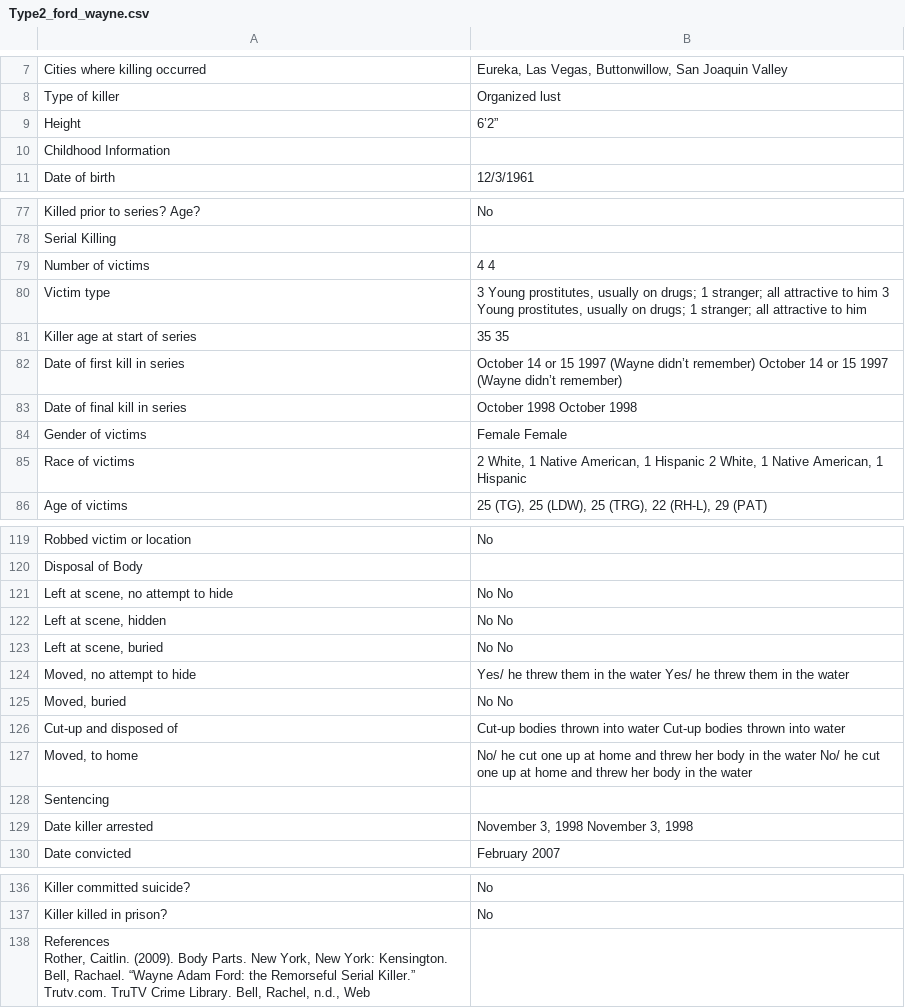
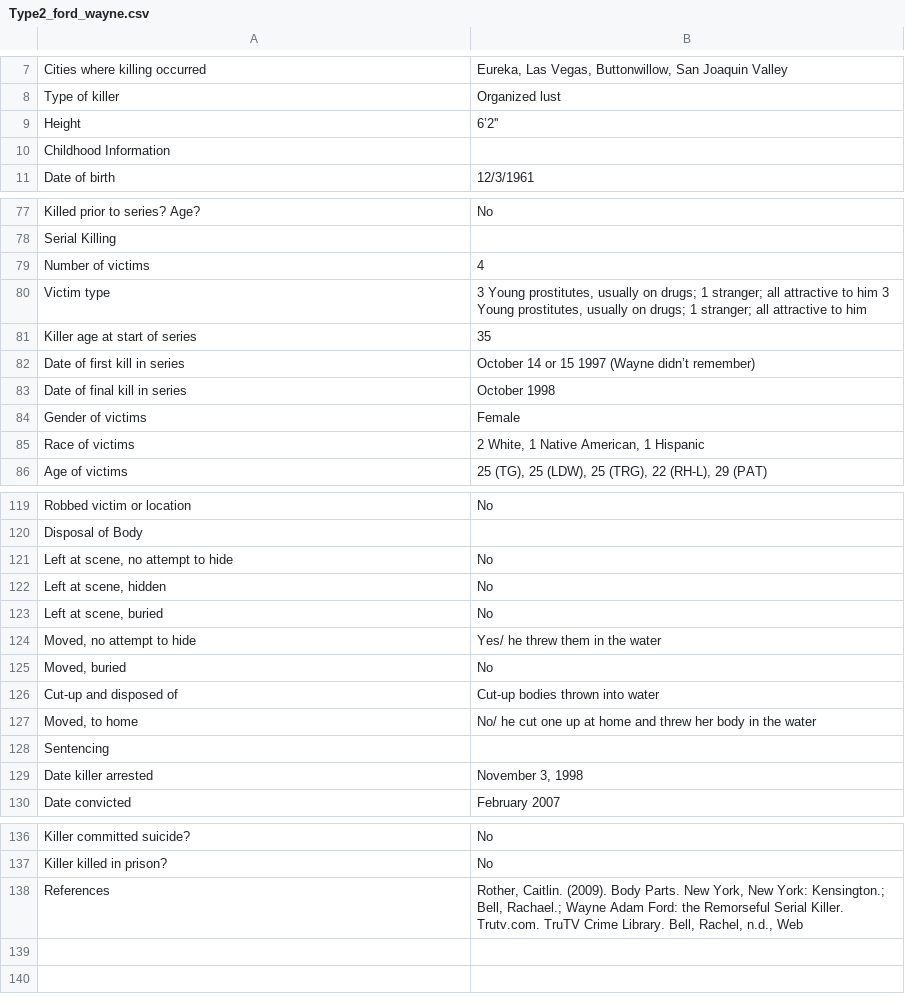
Before and after one commit to ajithksenthil/CrimeArchetypes, a CSV file: mnt/data/csv/Type2_ford_wayne.csv, drawn as a sheet; only a part is shown, gaps mark what is left out; removed rows and columns are numbered as before the commit, all else as after; ↵ is a line break in a cell; the diff names each change by its address in the sheet, - before the commit and + after, or states it on an @@ line.

Commit message:
CLEANED_Type2_ford_wayne.csv

```diff
--- a/mnt/data/csv/Type2_ford_wayne.csv
+++ b/mnt/data/csv/Type2_ford_wayne.csv
-B9: 6’2”
+B9: 6’2''
-B79: 4 4
+B79: 4
-B81: 35 35
+B81: 35
-B82: …didn’t remember) October 14 or 15 1997 (Wayne didn’t remember)
+B82: …didn’t remember)
-B83: October 1998 October 1998
+B83: October 1998
-B84: Female Female
+B84: Female
-B85: …1 Hispanic 2 White, 1 Native American, 1 Hispanic
+B85: …1 Hispanic
-B121:B123: No No
+B121:B123: No
-B124: …the water Yes/ he threw them in the water
+B124: …the water
-B125: No No
+B125: No
-B126: …into water Cut-up bodies thrown into water
+B126: …into water
-B127: …the water No/ he cut one up at home and threw her body in the water
+B127: …the water
-B129: November 3, 1998 November 3, 1998
+B129: November 3, 1998
-row 138: References ↵ Rother, Caitlin. (2009). Body Parts. New York, New York: Kensington. ↵ Bell, Rachael. “Wayne Adam Ford: the Remorseful Serial Killer.” Trutv.com. TruTV Crime Library. Bell, Rachel, n.d., Web
+row 138: References | Rother, Caitlin. (2009). Body Parts. New York, New York: Kensington.; Bell, Rachael.; Wayne Adam Ford: the Remorseful Serial Killer. Trutv.com. TruTV Crime Library. Bell, Rachel, n.d., Web
```
